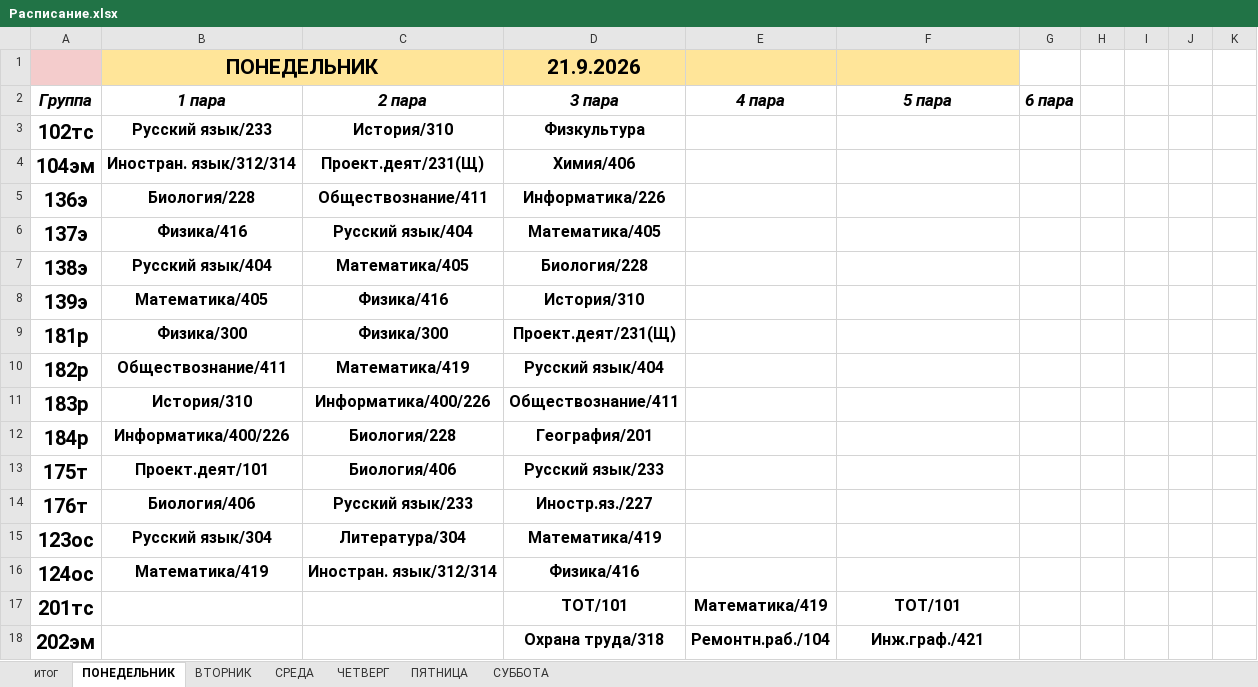
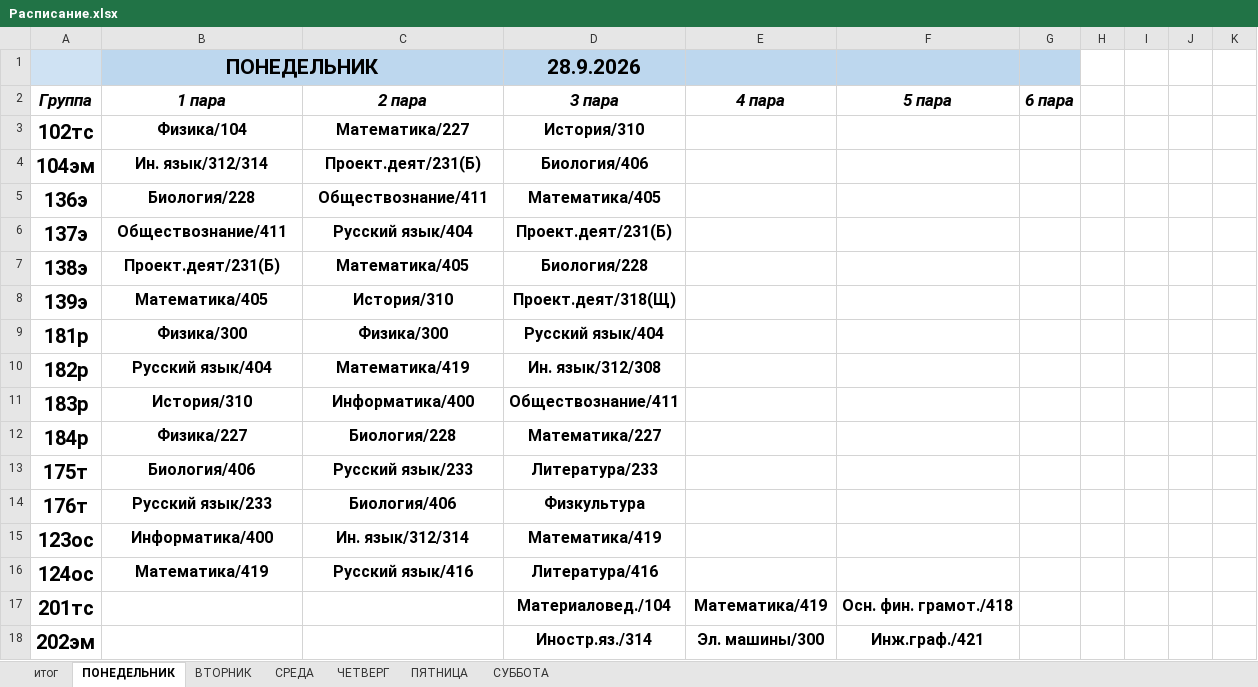
Before and after one commit to colderuopen-art/raspisanie, an Excel workbook: Расписание.xlsx, sheet ПОНЕДЕЛЬНИК, drawn as a sheet; only a part is shown; values as stored, in another font and other column widths than the file's, no borders; the diff covers the shown part only; the diff names each change by its address in the sheet, - before the commit and + after, or states it on an @@ line.

```diff
--- a/Расписание.xlsx (sheet ПОНЕДЕЛЬНИК)
+++ b/Расписание.xlsx (sheet ПОНЕДЕЛЬНИК)
-A1 fill: #F4CCCC
+A1 fill: #CFE2F3
-B1 fill: #FFE599
+B1 fill: #BDD7EE
-D1 (3 пара): 21.9.2026
+D1 (3 пара): 28.9.2026
-D1:F1 fill: #FFE599
+D1:F1 fill: #BDD7EE
-G1 fill: none
+G1 fill: #BDD7EE
-B3 (1 пара): Русский язык/233
+B3 (1 пара): Физика/104
-C3 (2 пара): История/310
+C3 (2 пара): Математика/227
-D3 (3 пара): Физкультура
+D3 (3 пара): История/310
-B4 (1 пара): Иностран. язык/312/314
+B4 (1 пара): Ин. язык/312/314
-C4 (2 пара): Проект.деят/231(Щ)
+C4 (2 пара): Проект.деят/231(Б)
-D4 (3 пара): Химия/406
+D4 (3 пара): Биология/406
-D5 (3 пара): Информатика/226
+D5 (3 пара): Математика/405
-B6 (1 пара): Физика/416
+B6 (1 пара): Обществознание/411
-D6 (3 пара): Математика/405
+D6 (3 пара): Проект.деят/231(Б)
-B7 (1 пара): Русский язык/404
+B7 (1 пара): Проект.деят/231(Б)
-C8 (2 пара): Физика/416
+C8 (2 пара): История/310
-D8 (3 пара): История/310
+D8 (3 пара): Проект.деят/318(Щ)
-D9 (3 пара): Проект.деят/231(Щ)
+D9 (3 пара): Русский язык/404
-B10 (1 пара): Обществознание/411
+B10 (1 пара): Русский язык/404
-D10 (3 пара): Русский язык/404
+D10 (3 пара): Ин. язык/312/308
-C11 (2 пара): Информатика/400/226
+C11 (2 пара): Информатика/400
-B12 (1 пара): Информатика/400/226
+B12 (1 пара): Физика/227
-D12 (3 пара): География/201
+D12 (3 пара): Математика/227
-B13 (1 пара): Проект.деят/101
+B13 (1 пара): Биология/406
-C13 (2 пара): Биология/406
+C13 (2 пара): Русский язык/233
-D13 (3 пара): Русский язык/233
+D13 (3 пара): Литература/233
-B14 (1 пара): Биология/406
+B14 (1 пара): Русский язык/233
-C14 (2 пара): Русский язык/233
+C14 (2 пара): Биология/406
-D14 (3 пара): Иностр.яз./227
+D14 (3 пара): Физкультура
-B15 (1 пара): Русский язык/304
+B15 (1 пара): Информатика/400
-C15 (2 пара): Литература/304
+C15 (2 пара): Ин. язык/312/314
-C16 (2 пара): Иностран. язык/312/314
+C16 (2 пара): Русский язык/416
-D16 (3 пара): Физика/416
+D16 (3 пара): Литература/416
-D17 (3 пара): ТОТ/101
+D17 (3 пара): Материаловед./104
-F17 (5 пара): ТОТ/101
+F17 (5 пара): Осн. фин. грамот./418
-D18 (3 пара): Охрана труда/318
+D18 (3 пара): Иностр.яз./314
-E18 (4 пара): Ремонтн.раб./104
+E18 (4 пара): Эл. машины/300
```
Also changed, not shown: 1 added row, 1 removed row and 65 edited cells elsewhere in this sheet, sheet ВТОРНИК, sheet СРЕДА, sheet итог.
